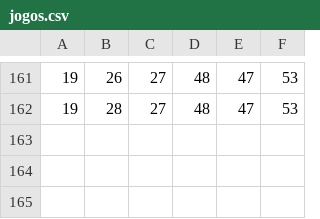
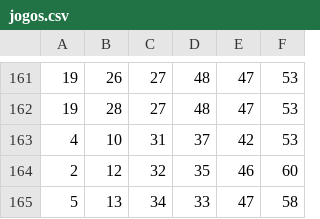
Before and after one commit to guanbuc/python-jogos, a CSV file: jogo/jogos.csv, drawn as a sheet; only a part is shown, gaps mark what is left out.

```diff
--- a/jogo/jogos.csv
+++ b/jogo/jogos.csv
@@ -162 +162,4 @@
 19,28,27,48,47,53
+4,10,31,37,42,53
+2,12,32,35,46,60
+5,13,34,33,47,58
```
Also changed, not shown: 1 other file.
